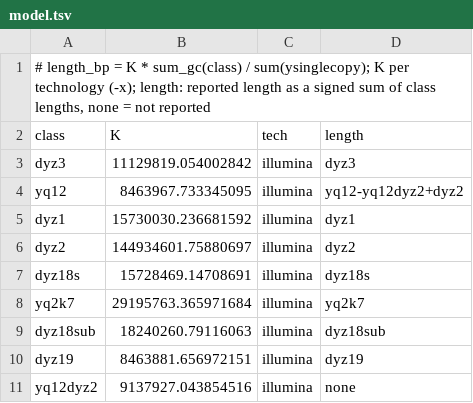
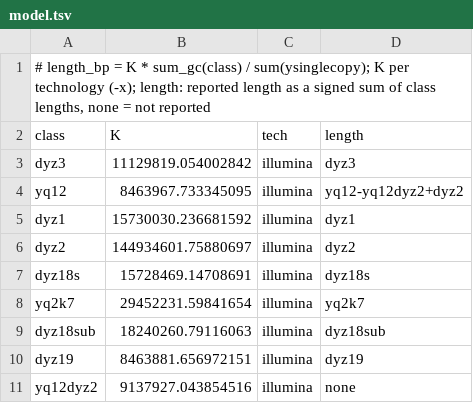
Before and after one commit to guarracinolab/yruler, a TSV file: model.tsv, drawn as a sheet.

```diff
--- a/model.tsv
+++ b/model.tsv
@@ -7,3 +7,3 @@ dyz2	144934601.75880697	illumina	dyz2
 dyz18s	15728469.14708691	illumina	dyz18s
-yq2k7	29195763.365971684	illumina	yq2k7
+yq2k7	29452231.59841654	illumina	yq2k7
 dyz18sub	18240260.79116063	illumina	dyz18sub
```
Also changed, not shown: 3 other files.
